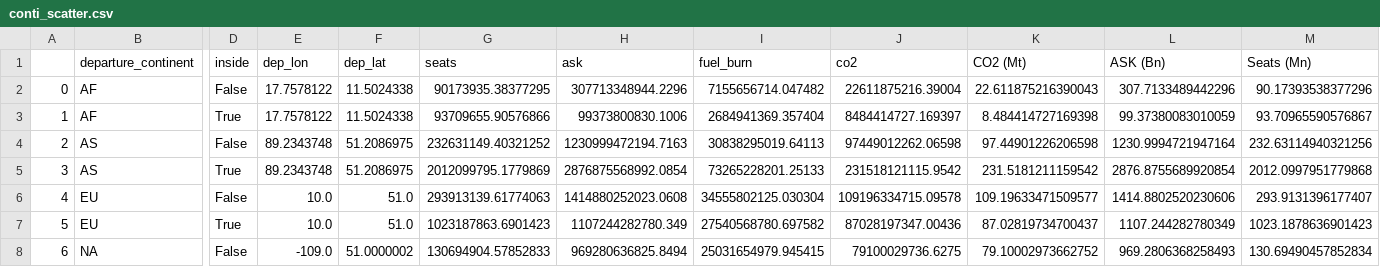
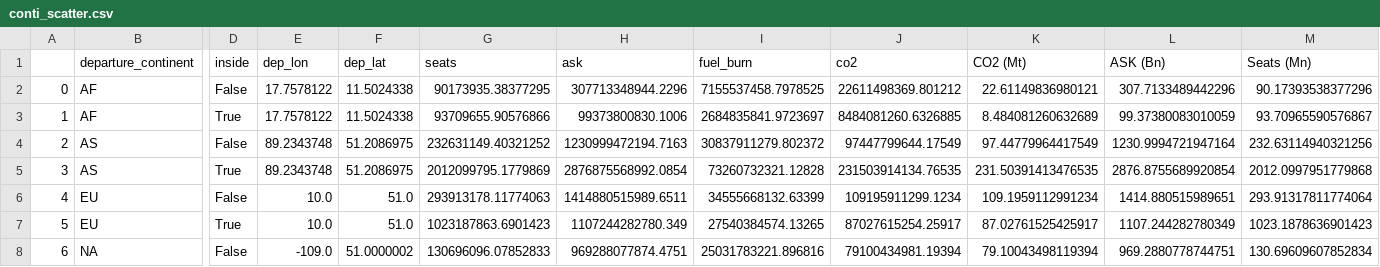
Before and after one commit to AeroMAPS/AeroSCOPE_dataset, a CSV file: aeroscope/04_app/plot_files/conti_scatter.csv, drawn as a sheet; only a part is shown, gaps mark what is left out; the diff covers the shown part only; the diff names each change by its address in the sheet, - before the commit and + after, or states it on an @@ line.

```diff
--- a/aeroscope/04_app/plot_files/conti_scatter.csv
+++ b/aeroscope/04_app/plot_files/conti_scatter.csv
-I2 (fuel_burn): 7155656714.047482
+I2 (fuel_burn): 7155537458.7978525
-J2 (co2): 22611875216.39004
+J2 (co2): 22611498369.801212
-K2 (CO2 (Mt)): 22.611875216390043
+K2 (CO2 (Mt)): 22.61149836980121
-I3 (fuel_burn): 2684941369.357404
+I3 (fuel_burn): 2684835841.9723697
-J3 (co2): 8484414727.169397
+J3 (co2): 8484081260.6326885
-K3 (CO2 (Mt)): 8.484414727169398
+K3 (CO2 (Mt)): 8.484081260632689
-I4 (fuel_burn): 30838295019.64113
+I4 (fuel_burn): 30837911279.802372
-J4 (co2): 97449012262.06598
+J4 (co2): 97447799644.17549
-K4 (CO2 (Mt)): 97.44901226206598
+K4 (CO2 (Mt)): 97.44779964417549
-I5 (fuel_burn): 73265228201.25133
+I5 (fuel_burn): 73260732321.12828
-J5 (co2): 231518121115.9542
+J5 (co2): 231503914134.76535
-K5 (CO2 (Mt)): 231.5181211159542
+K5 (CO2 (Mt)): 231.50391413476535
-G6 (seats): 293913139.61774063
+G6 (seats): 293913178.11774063
-H6 (ask): 1414880252023.0608
+H6 (ask): 1414880515989.6511
-I6 (fuel_burn): 34555802125.030304
+I6 (fuel_burn): 34555668132.63399
-J6 (co2): 109196334715.09578
+J6 (co2): 109195911299.1234
-K6 (CO2 (Mt)): 109.19633471509577
+K6 (CO2 (Mt)): 109.1959112991234
-L6 (ASK (Bn)): 1414.8802520230606
+L6 (ASK (Bn)): 1414.880515989651
-M6 (Seats (Mn)): 293.9131396177407
+M6 (Seats (Mn)): 293.91317811774064
-I7 (fuel_burn): 27540568780.697582
+I7 (fuel_burn): 27540384574.13265
-J7 (co2): 87028197347.00436
+J7 (co2): 87027615254.25917
-K7 (CO2 (Mt)): 87.02819734700437
+K7 (CO2 (Mt)): 87.02761525425917
-G8 (seats): 130694904.57852833
+G8 (seats): 130696096.07852833
-H8 (ask): 969280636825.8494
+H8 (ask): 969288077874.4751
-I8 (fuel_burn): 25031654979.945415
+I8 (fuel_burn): 25031783221.896816
-J8 (co2): 79100029736.6275
+J8 (co2): 79100434981.19394
-K8 (CO2 (Mt)): 79.10002973662752
+K8 (CO2 (Mt)): 79.10043498119394
-L8 (ASK (Bn)): 969.2806368258493
+L8 (ASK (Bn)): 969.2880778744751
-M8 (Seats (Mn)): 130.69490457852834
+M8 (Seats (Mn)): 130.69609607852834
```
Also changed, not shown: 24 edited cells elsewhere in this file, aeroscope/04_app/plot_files/continental_flows.csv, aeroscope/04_app/plot_files/continental_flows_non_dir.csv, 9 other files.
